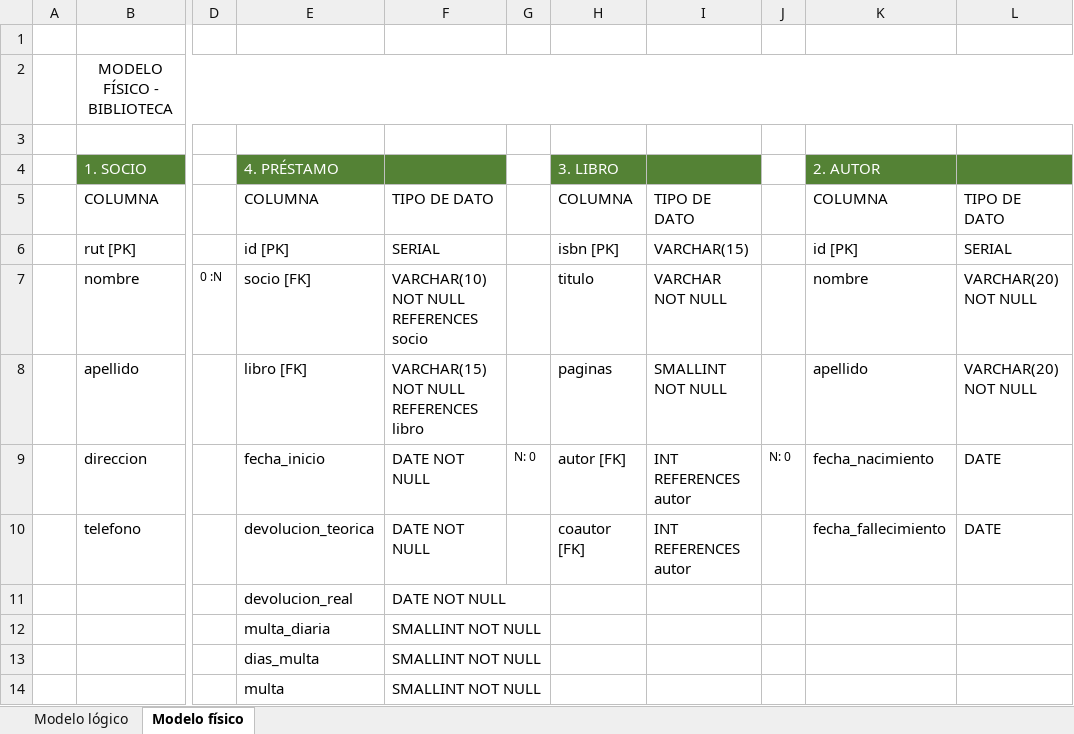
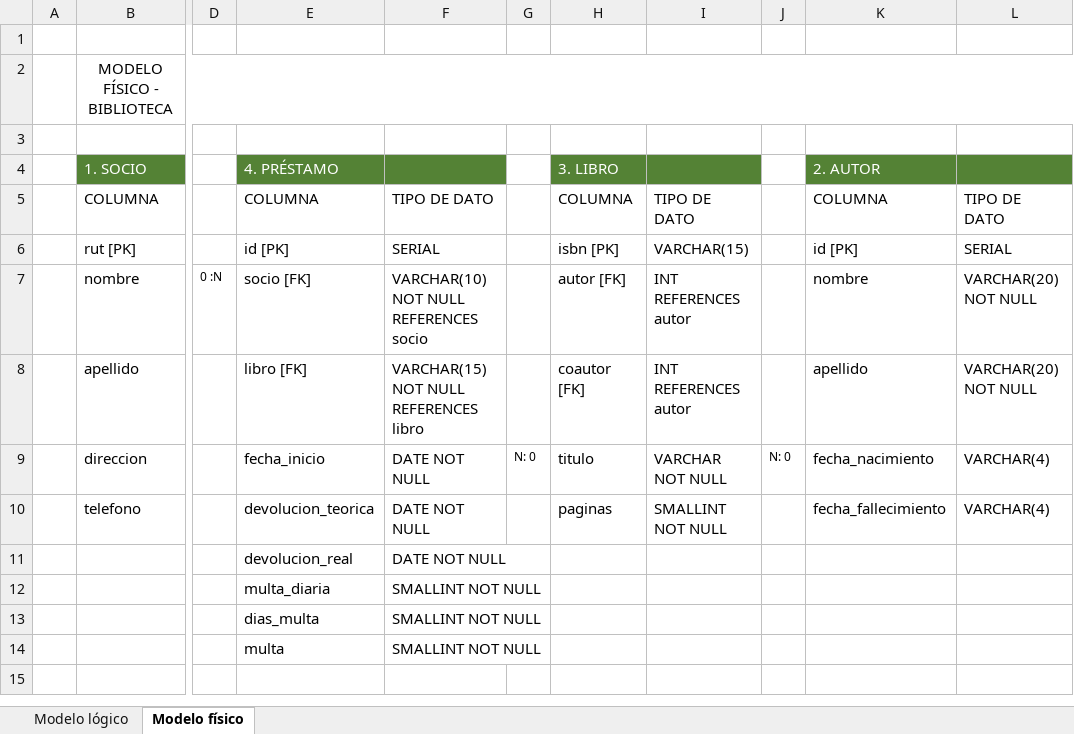
Before and after one commit to aiem2/2022.04.05_biblioteca, an Excel workbook: insumos/Parte1_requerimiento2y3.xlsx, sheet Modelo físico, drawn as a sheet; only a part is shown, gaps mark what is left out; values as stored, in another font and other column widths than the file's, no borders; charts and pictures not drawn; the diff names each change by its address in the sheet, - before the commit and + after, or states it on an @@ line.

Commit message:
Solucionada parte fechas de autor

```diff
--- a/insumos/Parte1_requerimiento2y3.xlsx (sheet Modelo físico)
+++ b/insumos/Parte1_requerimiento2y3.xlsx (sheet Modelo físico)
-H7: titulo
+H7: autor [FK]
-I7: VARCHAR NOT NULL
+I7: INT REFERENCES autor
-H8: paginas
+H8: coautor [FK]
-I8: SMALLINT NOT NULL
+I8: INT REFERENCES autor
-H9: autor [FK]
+H9: titulo
-I9: INT REFERENCES autor
+I9: VARCHAR NOT NULL
-L9:L10: DATE
+L9:L10: VARCHAR(4)
-H10: coautor [FK]
+H10: paginas
-I10: INT REFERENCES autor
+I10: SMALLINT NOT NULL
```
Also changed, not shown: 1 other file.
